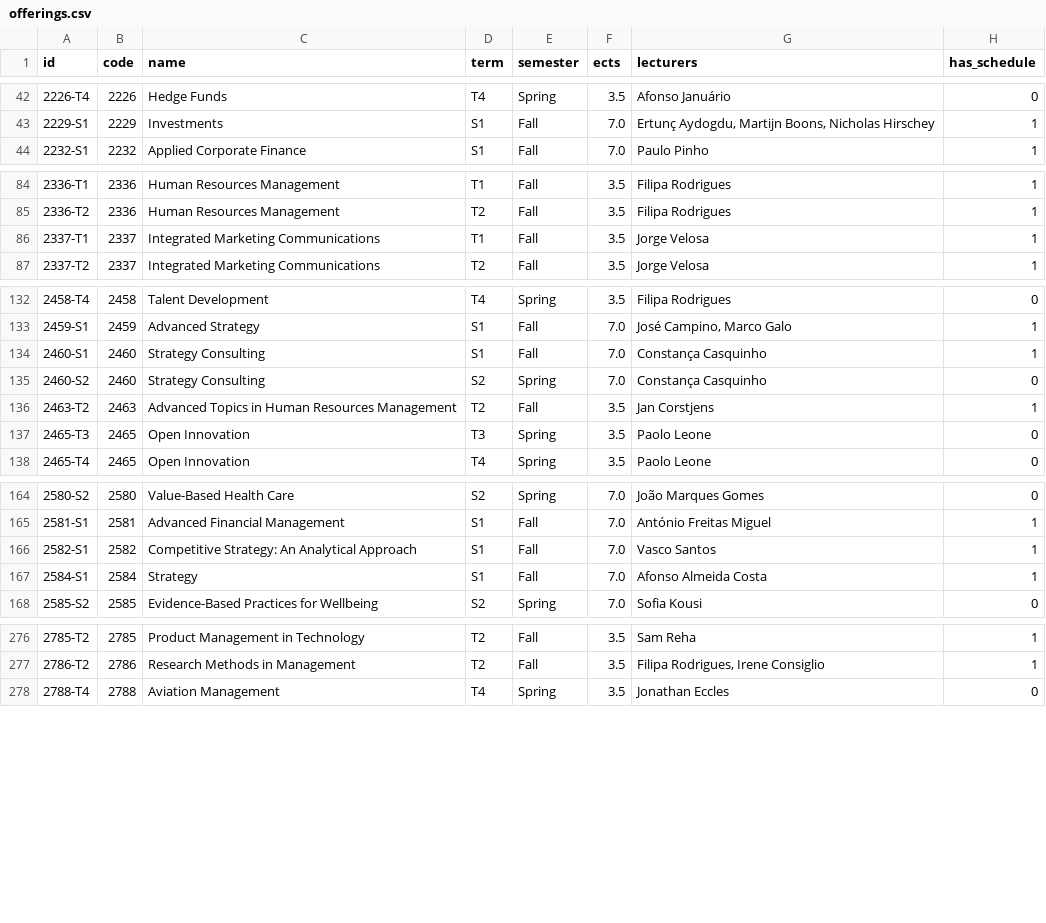
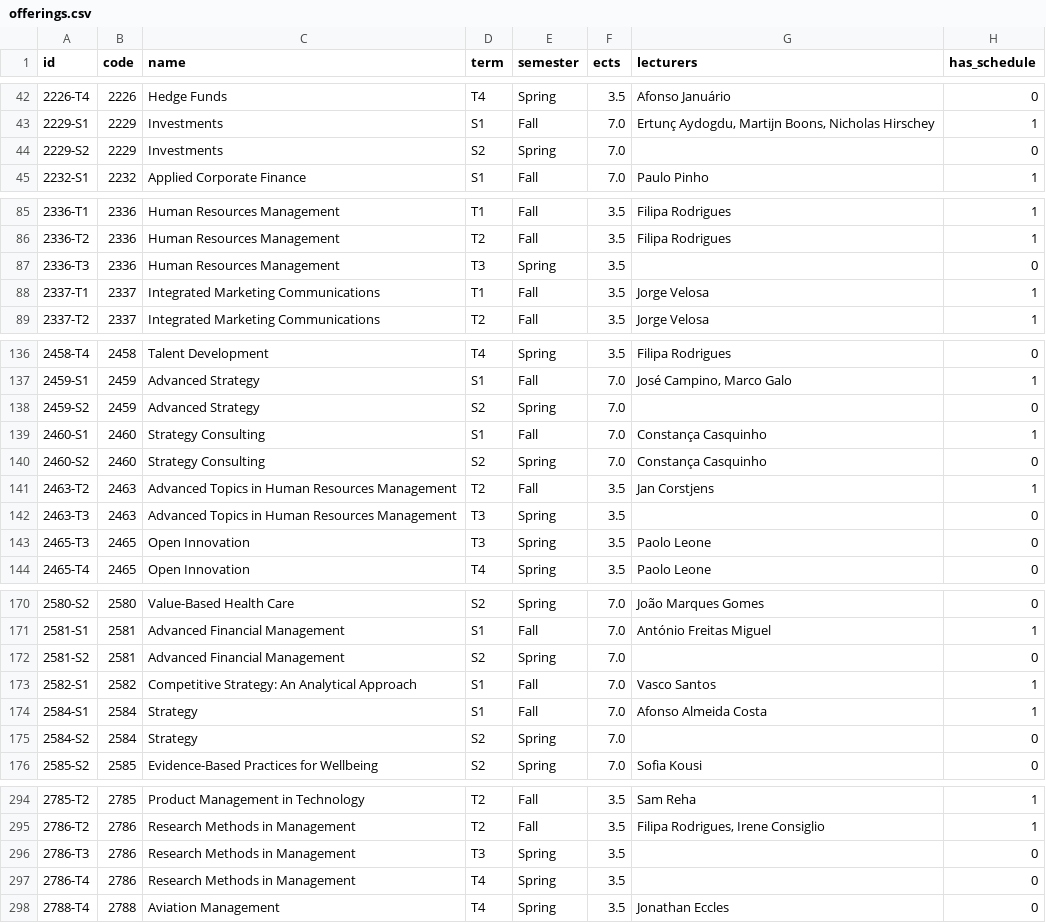
Before and after one commit to benjaminoepen-boop/lance, a CSV file: seed/offerings.csv, drawn as a sheet; only a part is shown, gaps mark what is left out; the diff covers the shown part only; the diff names each change by its address in the sheet, - before the commit and + after, or states it on an @@ line.

```diff
--- a/seed/offerings.csv
+++ b/seed/offerings.csv
+row 44: 2229-S2 | 2229 | Investments | S2 | Spring | 7.0 |  | 0
+row 87: 2336-T3 | 2336 | Human Resources Management | T3 | Spring | 3.5 |  | 0
+row 138: 2459-S2 | 2459 | Advanced Strategy | S2 | Spring | 7.0 |  | 0
+row 142: 2463-T3 | 2463 | Advanced Topics in Human Resources Management | T3 | Spring | 3.5 |  | 0
+row 172: 2581-S2 | 2581 | Advanced Financial Management | S2 | Spring | 7.0 |  | 0
+row 175: 2584-S2 | 2584 | Strategy | S2 | Spring | 7.0 |  | 0
+row 296: 2786-T3 | 2786 | Research Methods in Management | T3 | Spring | 3.5 |  | 0
+row 297: 2786-T4 | 2786 | Research Methods in Management | T4 | Spring | 3.5 |  | 0
```
Also changed, not shown: 12 added rows elsewhere in this file, seed/course_ratings.csv, seed/programme_offerings.csv, 5 other files.
